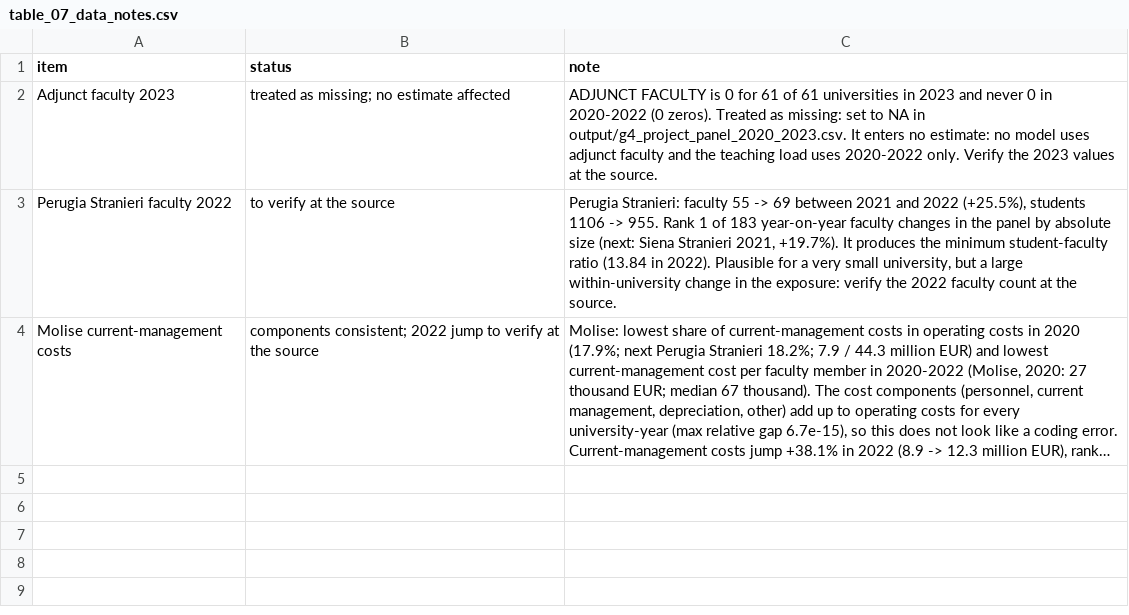
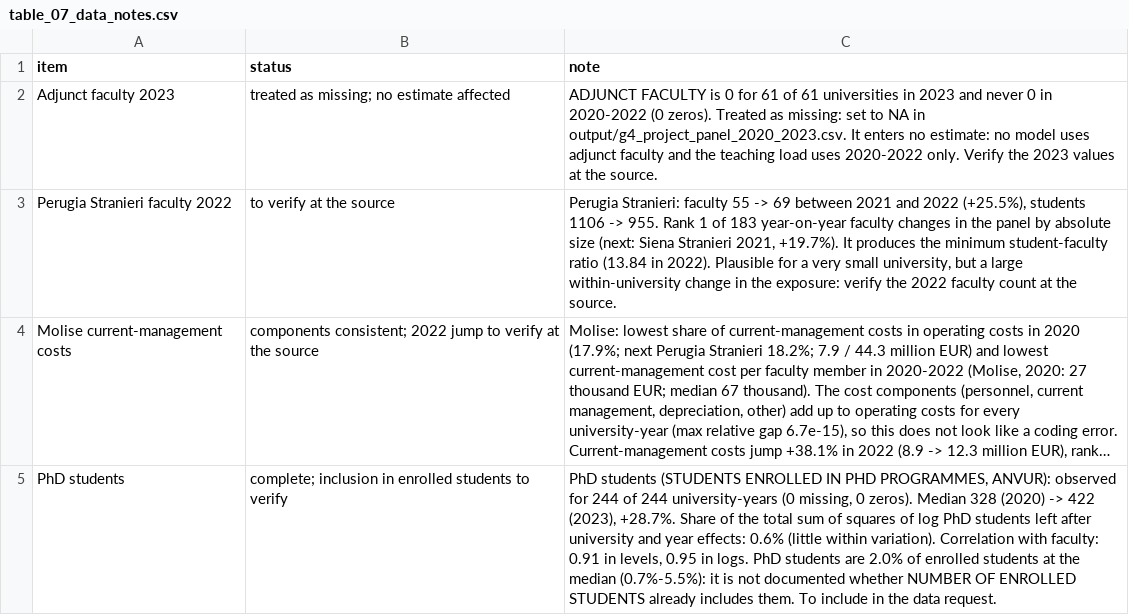
Before and after one commit to Steffcar77/PEA_GroupA, a CSV file: output/tables/table_07_data_notes.csv, drawn as a sheet; long unchanged cells end in …; the diff names each change by its address in the sheet, - before the commit and + after, or states it on an @@ line.

```diff
--- a/output/tables/table_07_data_notes.csv
+++ b/output/tables/table_07_data_notes.csv
+row 5: PhD students | complete; inclusion in enrolled students to verify | PhD students (STUDENTS ENROLLED IN PHD PROGRAMMES, ANVUR): observed for 244 of 244 university-years (0 missing, 0 zeros). Median 328 (2020) -> 422 (2023), +28.7%. Share of the total sum of squares of log PhD students left after university and year effects: 0.6% (little within variation). Correlation with faculty: 0.91 in levels, 0.95 in logs. PhD students are 2.0% of enrolled students at the median (0.7%-5.5%): it is not documented whether NUMBER OF ENROLLED STUDENTS already includes them. To include in the data request.
```
Also changed, not shown: output/tables/table_10_ols_long.csv, output/tables/table_12_efficiency.csv, 46 other files.
